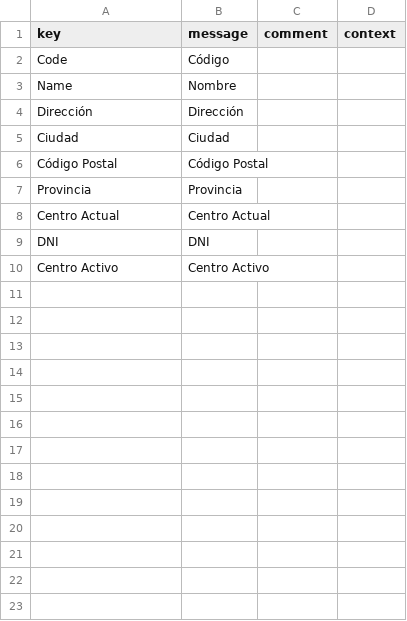
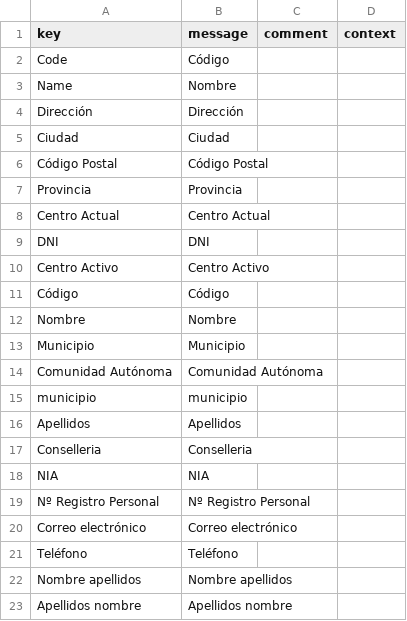
Before and after one commit to educaflow/secretaria-virtual, a CSV file: src/main/java/com/educaflow/shared/common/domains/i18n_es.csv, drawn as a sheet; the diff names each change by its address in the sheet, - before the commit and + after, or states it on an @@ line.

Commit message:
Clases comunes de centro, usuario, municipio, provincia, comunidad, consellería y persona

```diff
--- a/src/main/java/com/educaflow/shared/common/domains/i18n_es.csv
+++ b/src/main/java/com/educaflow/shared/common/domains/i18n_es.csv
+row 11: Código | Código
+row 12: Nombre | Nombre
+row 13: Municipio | Municipio
+row 14: Comunidad Autónoma | Comunidad Autónoma
+row 15: municipio | municipio
+row 16: Apellidos | Apellidos
+row 17: Conselleria | Conselleria
+row 18: NIA | NIA
+row 19: Nº Registro Personal | Nº Registro Personal
+row 20: Correo electrónico | Correo electrónico
+row 21: Teléfono | Teléfono
+row 22: Nombre apellidos | Nombre apellidos
+row 23: Apellidos nombre | Apellidos nombre
```
Also changed, not shown: src/main/java/com/educaflow/shared/common/domains/i18n_ca.csv, 14 other files.
